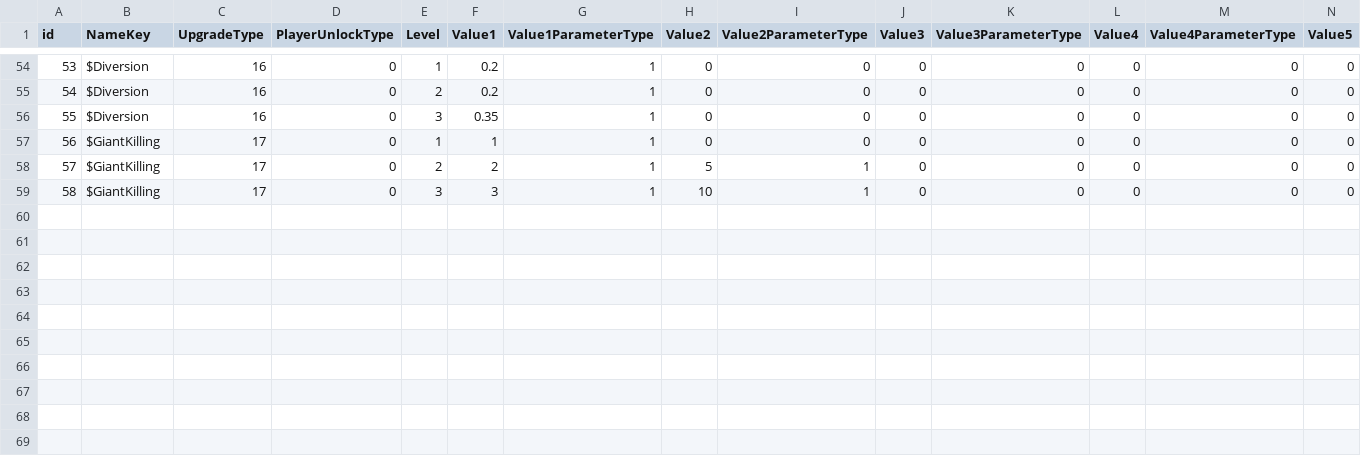
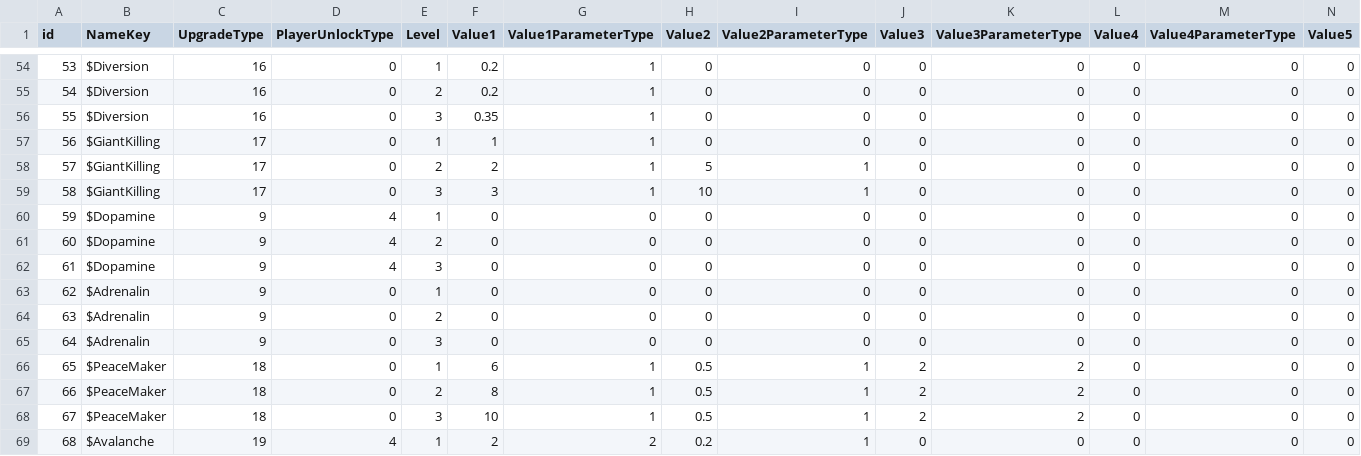
Before and after one commit to ShadowmUnderbar/Proj_Recon, a CSV file: Assets/App/MasterData/Origin/UpgradeData.csv, drawn as a sheet; only a part is shown, gaps mark what is left out; rows hold the shown columns only; the diff names each change by its address in the sheet, - before the commit and + after, or states it on an @@ line.

```diff
--- a/Assets/App/MasterData/Origin/UpgradeData.csv
+++ b/Assets/App/MasterData/Origin/UpgradeData.csv
+row 60: 59 | $Dopamine | 9 | 4 | 1 | 0 | 0 | 0 | 0 | 0 | 0 | 0 | 0 | 0
+row 61: 60 | $Dopamine | 9 | 4 | 2 | 0 | 0 | 0 | 0 | 0 | 0 | 0 | 0 | 0
+row 62: 61 | $Dopamine | 9 | 4 | 3 | 0 | 0 | 0 | 0 | 0 | 0 | 0 | 0 | 0
+row 63: 62 | $Adrenalin | 9 | 0 | 1 | 0 | 0 | 0 | 0 | 0 | 0 | 0 | 0 | 0
+row 64: 63 | $Adrenalin | 9 | 0 | 2 | 0 | 0 | 0 | 0 | 0 | 0 | 0 | 0 | 0
+row 65: 64 | $Adrenalin | 9 | 0 | 3 | 0 | 0 | 0 | 0 | 0 | 0 | 0 | 0 | 0
+row 66: 65 | $PeaceMaker | 18 | 0 | 1 | 6 | 1 | 0.5 | 1 | 2 | 2 | 0 | 0 | 0
+row 67: 66 | $PeaceMaker | 18 | 0 | 2 | 8 | 1 | 0.5 | 1 | 2 | 2 | 0 | 0 | 0
+row 68: 67 | $PeaceMaker | 18 | 0 | 3 | 10 | 1 | 0.5 | 1 | 2 | 2 | 0 | 0 | 0
+row 69: 68 | $Avalanche | 19 | 4 | 1 | 2 | 2 | 0.2 | 1 | 0 | 0 | 0 | 0 | 0
```
Also changed, not shown: Assets/App/MasterData/Origin/BuffData.csv, 37 other files.
